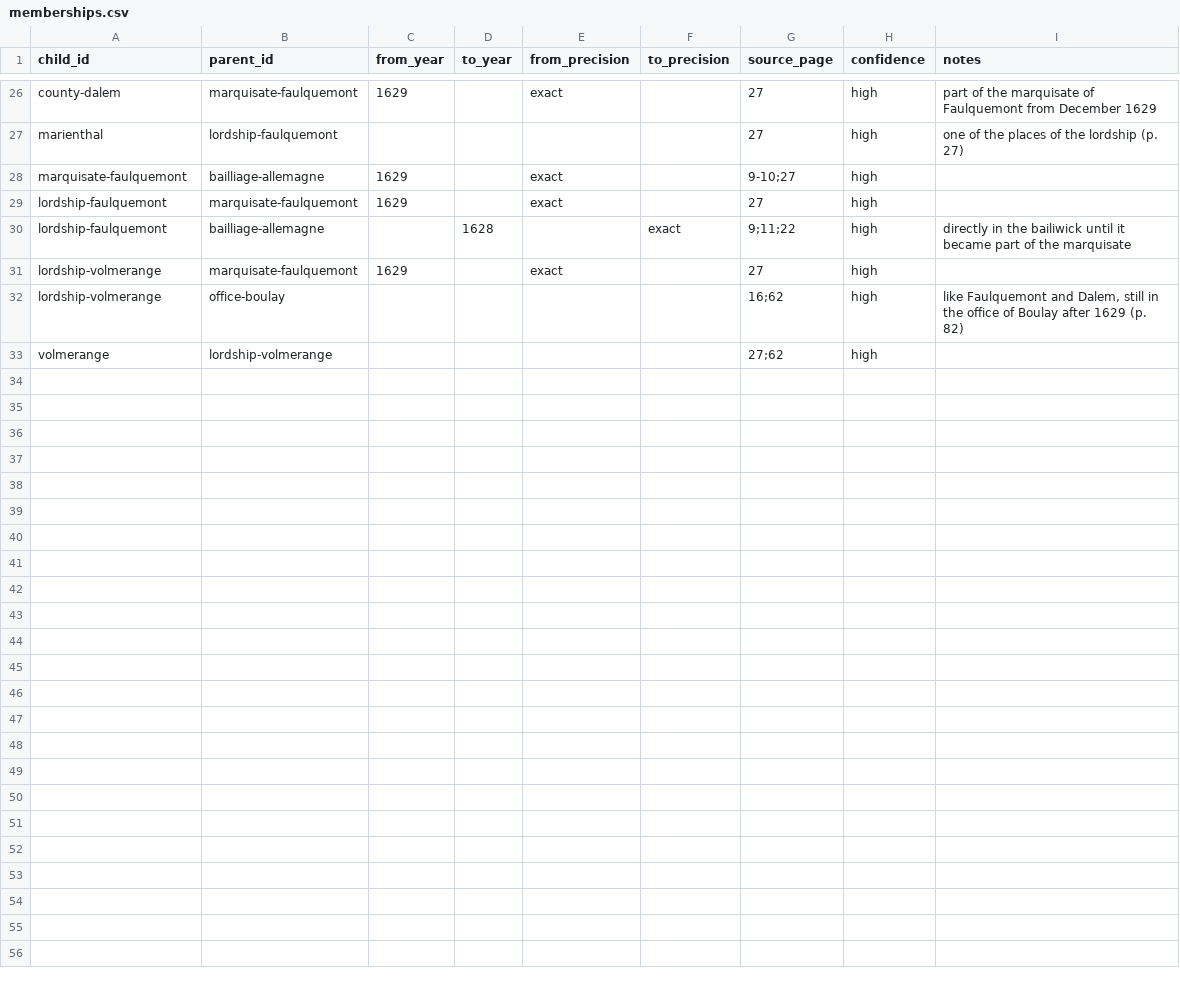
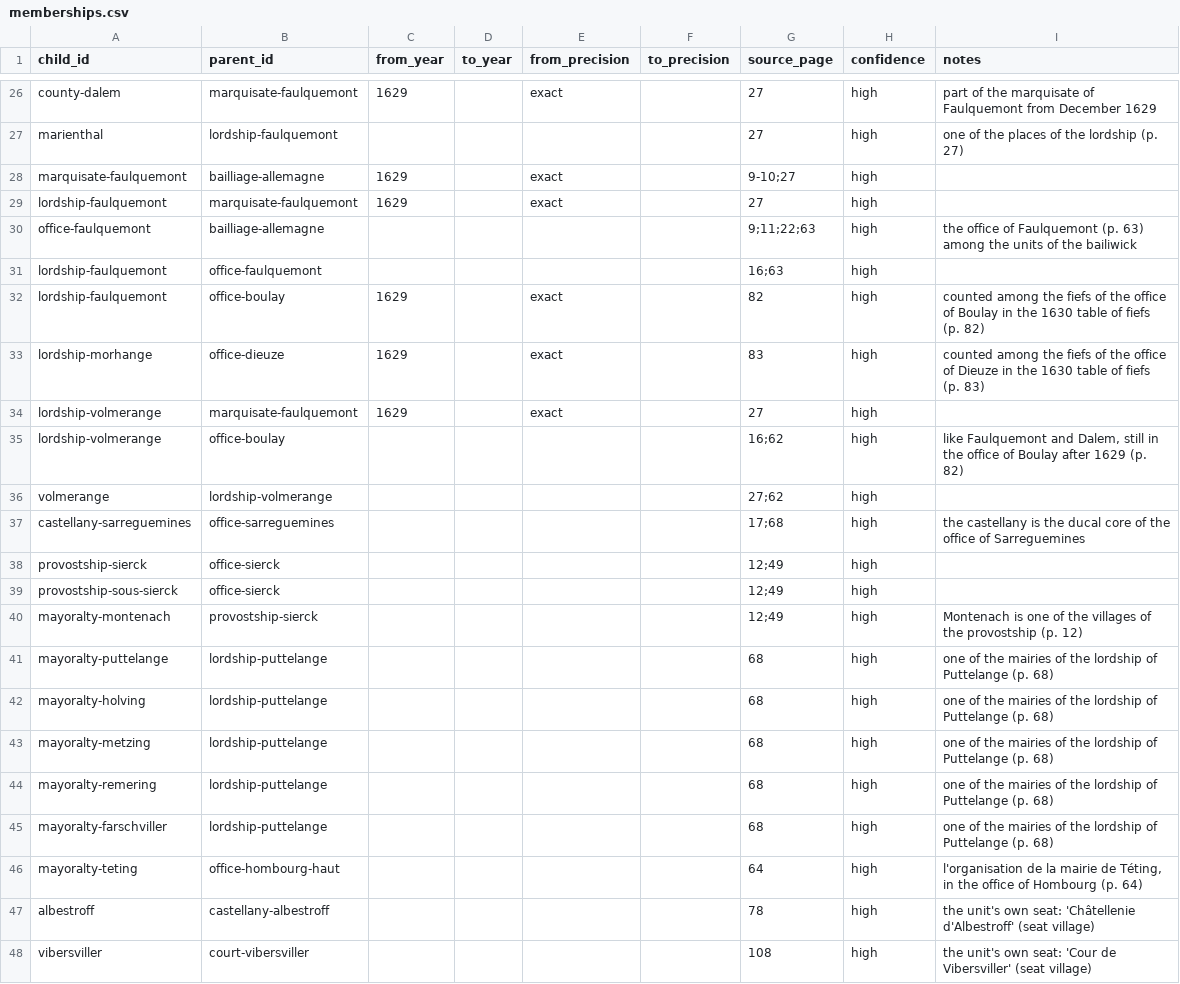
Before and after one commit to skachano/hist-map_gb1600, a CSV file: data/curated/manual/memberships.csv, drawn as a sheet; only a part is shown, gaps mark what is left out; the diff covers the shown part only.

```diff
--- a/data/curated/manual/memberships.csv
+++ b/data/curated/manual/memberships.csv
@@ -29,3 +29,6 @@ marquisate-faulquemont,bailliage-allemagne,1629,,exact,,9-10;27,high,
 lordship-faulquemont,marquisate-faulquemont,1629,,exact,,27,high,
-lordship-faulquemont,bailliage-allemagne,,1628,,exact,9;11;22,high,directly in the bailiwick until it became part of the marquisate
+office-faulquemont,bailliage-allemagne,,,,,9;11;22;63,high,the office of Faulquemont (p. 63) among the units of the bailiwick
+lordship-faulquemont,office-faulquemont,,,,,16;63,high,
+lordship-faulquemont,office-boulay,1629,,exact,,82,high,counted among the fiefs of the office of Boulay in the 1630 table of fiefs (p. 82)
+lordship-morhange,office-dieuze,1629,,exact,,83,high,counted among the fiefs of the office of Dieuze in the 1630 table of fiefs (p. 83)
 lordship-volmerange,marquisate-faulquemont,1629,,exact,,27,high,
@@ -33 +36,13 @@ lordship-volmerange,office-boulay,,,,,16;62,high,"like Faulquemont and Dalem, st
 volmerange,lordship-volmerange,,,,,27;62,high,
+castellany-sarreguemines,office-sarreguemines,,,,,17;68,high,the castellany is the ducal core of the office of Sarreguemines
+provostship-sierck,office-sierck,,,,,12;49,high,
+provostship-sous-sierck,office-sierck,,,,,12;49,high,
+mayoralty-montenach,provostship-sierck,,,,,12;49,high,Montenach is one of the villages of the provostship (p. 12)
+mayoralty-puttelange,lordship-puttelange,,,,,68,high,one of the mairies of the lordship of Puttelange (p. 68)
+mayoralty-holving,lordship-puttelange,,,,,68,high,one of the mairies of the lordship of Puttelange (p. 68)
+mayoralty-metzing,lordship-puttelange,,,,,68,high,one of the mairies of the lordship of Puttelange (p. 68)
+mayoralty-remering,lordship-puttelange,,,,,68,high,one of the mairies of the lordship of Puttelange (p. 68)
+mayoralty-farschviller,lordship-puttelange,,,,,68,high,one of the mairies of the lordship of Puttelange (p. 68)
+mayoralty-teting,office-hombourg-haut,,,,,64,high,"l'organisation de la mairie de Téting, in the office of Hombourg (p. 64)"
+albestroff,castellany-albestroff,,,,,78,high,the unit's own seat: 'Châtellenie d'Albestroff' (seat village)
+vibersviller,court-vibersviller,,,,,108,high,the unit's own seat: 'Cour de Vibersviller' (seat village)
```
Also changed, not shown: 19 added rows elsewhere in this file, data/curated/geocoding.csv, data/curated/manual/names_ja.csv, 20 other files.
